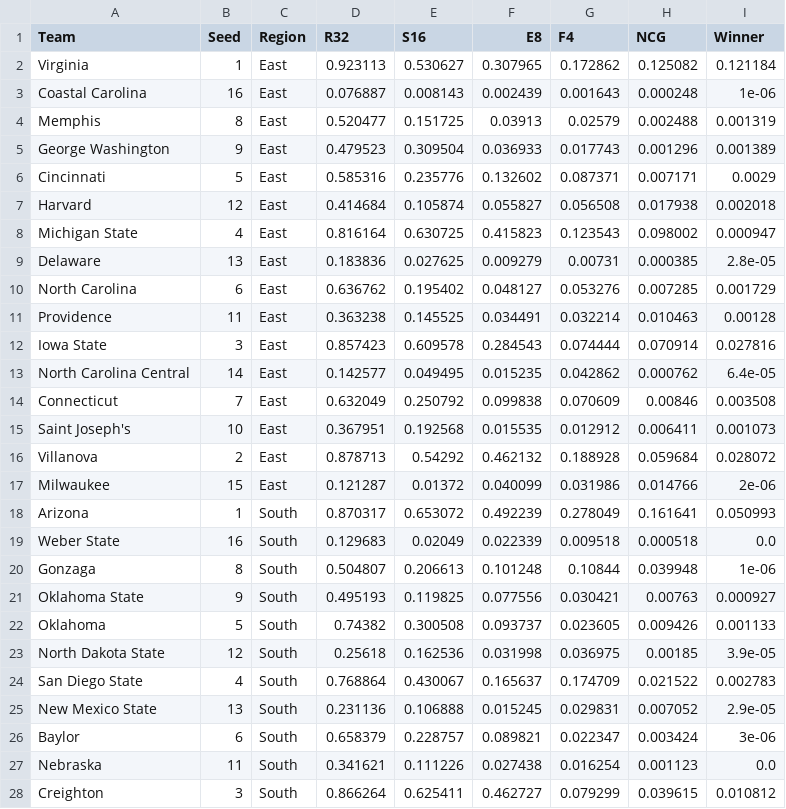
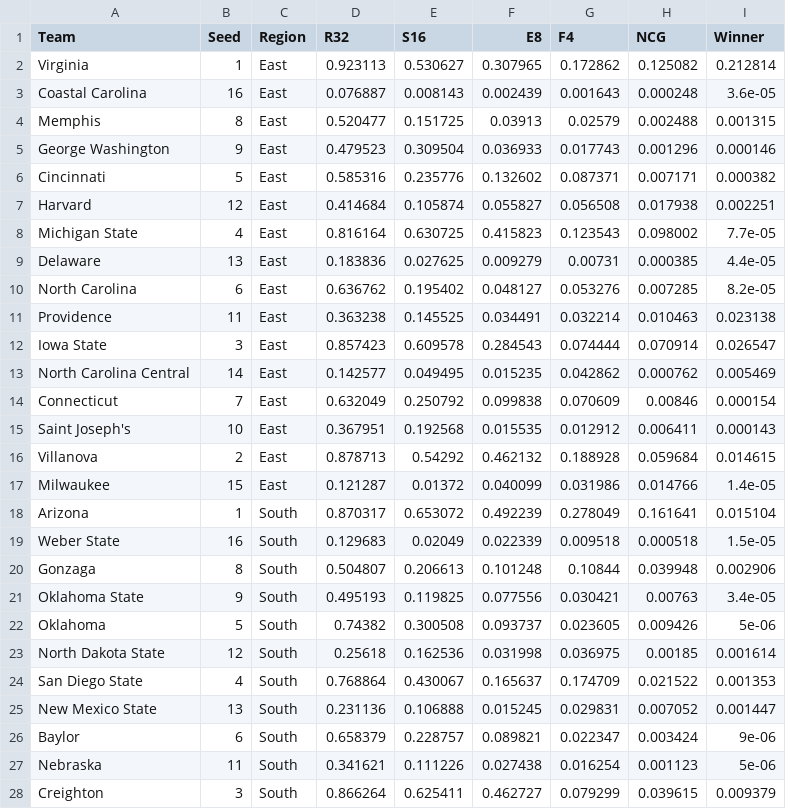
Before and after one commit to joshtkraus/ncaa-cbb-ml, a CSV file: results/predictions/2014.csv, drawn as a sheet; only a part is shown; the diff covers the shown part only.

```diff
--- a/results/predictions/2014.csv
+++ b/results/predictions/2014.csv
@@ -1,28 +1,28 @@
 Team,Seed,Region,R32,S16,E8,F4,NCG,Winner
-Virginia,1,East,0.923113,0.530627,0.307965,0.172862,0.125082,0.121184
-Coastal Carolina,16,East,0.076887,0.008143,0.002439,0.001643,0.000248,1e-06
-Memphis,8,East,0.520477,0.151725,0.03913,0.02579,0.002488,0.001319
-George Washington,9,East,0.479523,0.309504,0.036933,0.017743,0.001296,0.001389
-Cincinnati,5,East,0.585316,0.235776,0.132602,0.087371,0.007171,0.0029
-Harvard,12,East,0.414684,0.105874,0.055827,0.056508,0.017938,0.002018
-Michigan State,4,East,0.816164,0.630725,0.415823,0.123543,0.098002,0.000947
-Delaware,13,East,0.183836,0.027625,0.009279,0.00731,0.000385,2.8e-05
-North Carolina,6,East,0.636762,0.195402,0.048127,0.053276,0.007285,0.001729
-Providence,11,East,0.363238,0.145525,0.034491,0.032214,0.010463,0.00128
-Iowa State,3,East,0.857423,0.609578,0.284543,0.074444,0.070914,0.027816
-North Carolina Central,14,East,0.142577,0.049495,0.015235,0.042862,0.000762,6.4e-05
-Connecticut,7,East,0.632049,0.250792,0.099838,0.070609,0.00846,0.003508
-Saint Joseph's,10,East,0.367951,0.192568,0.015535,0.012912,0.006411,0.001073
-Villanova,2,East,0.878713,0.54292,0.462132,0.188928,0.059684,0.028072
-Milwaukee,15,East,0.121287,0.01372,0.040099,0.031986,0.014766,2e-06
-Arizona,1,South,0.870317,0.653072,0.492239,0.278049,0.161641,0.050993
-Weber State,16,South,0.129683,0.02049,0.022339,0.009518,0.000518,0.0
-Gonzaga,8,South,0.504807,0.206613,0.101248,0.10844,0.039948,1e-06
-Oklahoma State,9,South,0.495193,0.119825,0.077556,0.030421,0.00763,0.000927
-Oklahoma,5,South,0.74382,0.300508,0.093737,0.023605,0.009426,0.001133
-North Dakota State,12,South,0.25618,0.162536,0.031998,0.036975,0.00185,3.9e-05
-San Diego State,4,South,0.768864,0.430067,0.165637,0.174709,0.021522,0.002783
-New Mexico State,13,South,0.231136,0.106888,0.015245,0.029831,0.007052,2.9e-05
-Baylor,6,South,0.658379,0.228757,0.089821,0.022347,0.003424,3e-06
-Nebraska,11,South,0.341621,0.111226,0.027438,0.016254,0.001123,0.0
-Creighton,3,South,0.866264,0.625411,0.462727,0.079299,0.039615,0.010812
+Virginia,1,East,0.923113,0.530627,0.307965,0.172862,0.125082,0.212814
+Coastal Carolina,16,East,0.076887,0.008143,0.002439,0.001643,0.000248,3.6e-05
+Memphis,8,East,0.520477,0.151725,0.03913,0.02579,0.002488,0.001315
+George Washington,9,East,0.479523,0.309504,0.036933,0.017743,0.001296,0.000146
+Cincinnati,5,East,0.585316,0.235776,0.132602,0.087371,0.007171,0.000382
+Harvard,12,East,0.414684,0.105874,0.055827,0.056508,0.017938,0.002251
+Michigan State,4,East,0.816164,0.630725,0.415823,0.123543,0.098002,7.7e-05
+Delaware,13,East,0.183836,0.027625,0.009279,0.00731,0.000385,4.4e-05
+North Carolina,6,East,0.636762,0.195402,0.048127,0.053276,0.007285,8.2e-05
+Providence,11,East,0.363238,0.145525,0.034491,0.032214,0.010463,0.023138
+Iowa State,3,East,0.857423,0.609578,0.284543,0.074444,0.070914,0.026547
+North Carolina Central,14,East,0.142577,0.049495,0.015235,0.042862,0.000762,0.005469
+Connecticut,7,East,0.632049,0.250792,0.099838,0.070609,0.00846,0.000154
+Saint Joseph's,10,East,0.367951,0.192568,0.015535,0.012912,0.006411,0.000143
+Villanova,2,East,0.878713,0.54292,0.462132,0.188928,0.059684,0.014615
+Milwaukee,15,East,0.121287,0.01372,0.040099,0.031986,0.014766,1.4e-05
+Arizona,1,South,0.870317,0.653072,0.492239,0.278049,0.161641,0.015104
+Weber State,16,South,0.129683,0.02049,0.022339,0.009518,0.000518,1.5e-05
+Gonzaga,8,South,0.504807,0.206613,0.101248,0.10844,0.039948,0.002906
+Oklahoma State,9,South,0.495193,0.119825,0.077556,0.030421,0.00763,3.4e-05
+Oklahoma,5,South,0.74382,0.300508,0.093737,0.023605,0.009426,5e-06
+North Dakota State,12,South,0.25618,0.162536,0.031998,0.036975,0.00185,0.001614
+San Diego State,4,South,0.768864,0.430067,0.165637,0.174709,0.021522,0.001353
+New Mexico State,13,South,0.231136,0.106888,0.015245,0.029831,0.007052,0.001447
+Baylor,6,South,0.658379,0.228757,0.089821,0.022347,0.003424,9e-06
+Nebraska,11,South,0.341621,0.111226,0.027438,0.016254,0.001123,5e-06
+Creighton,3,South,0.866264,0.625411,0.462727,0.079299,0.039615,0.009379
```
Also changed, not shown: 37 edited cells elsewhere in this file, results/feature_importance/Round_4.csv, results/feature_importance/Round_7.csv, 26 other files.
